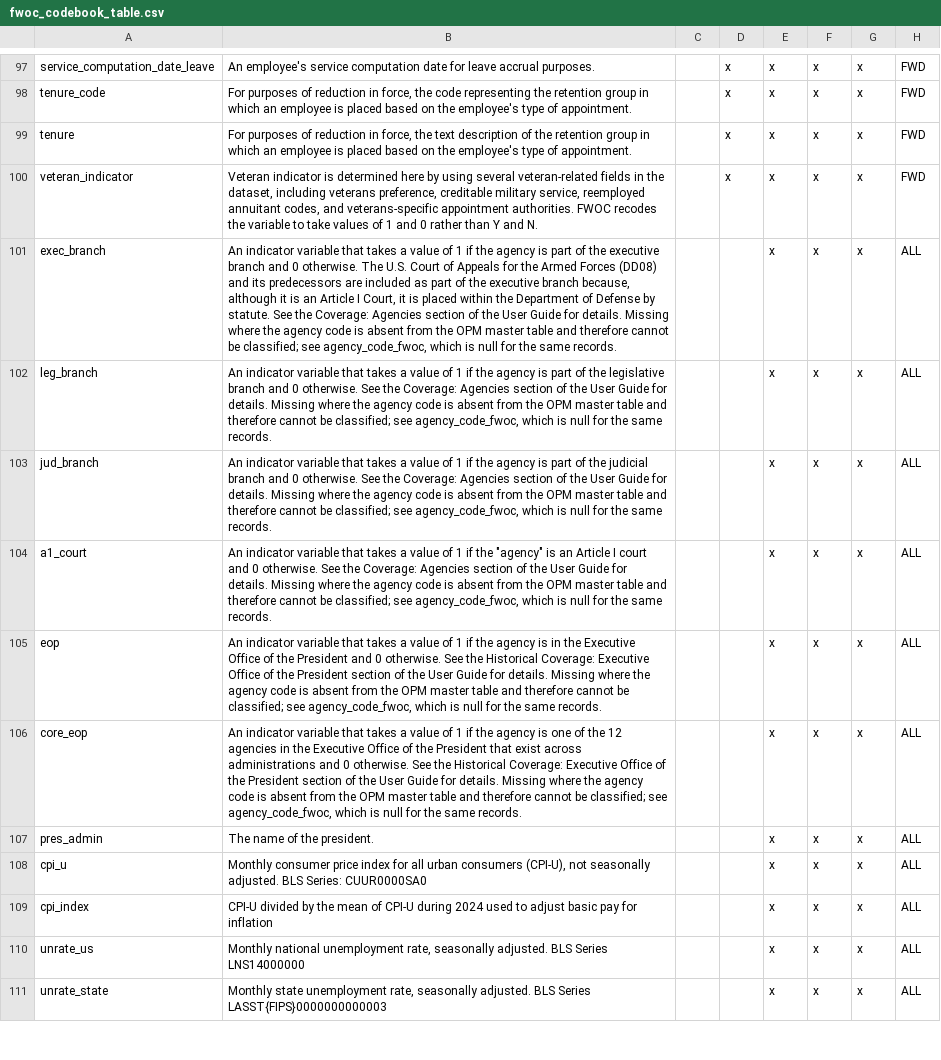
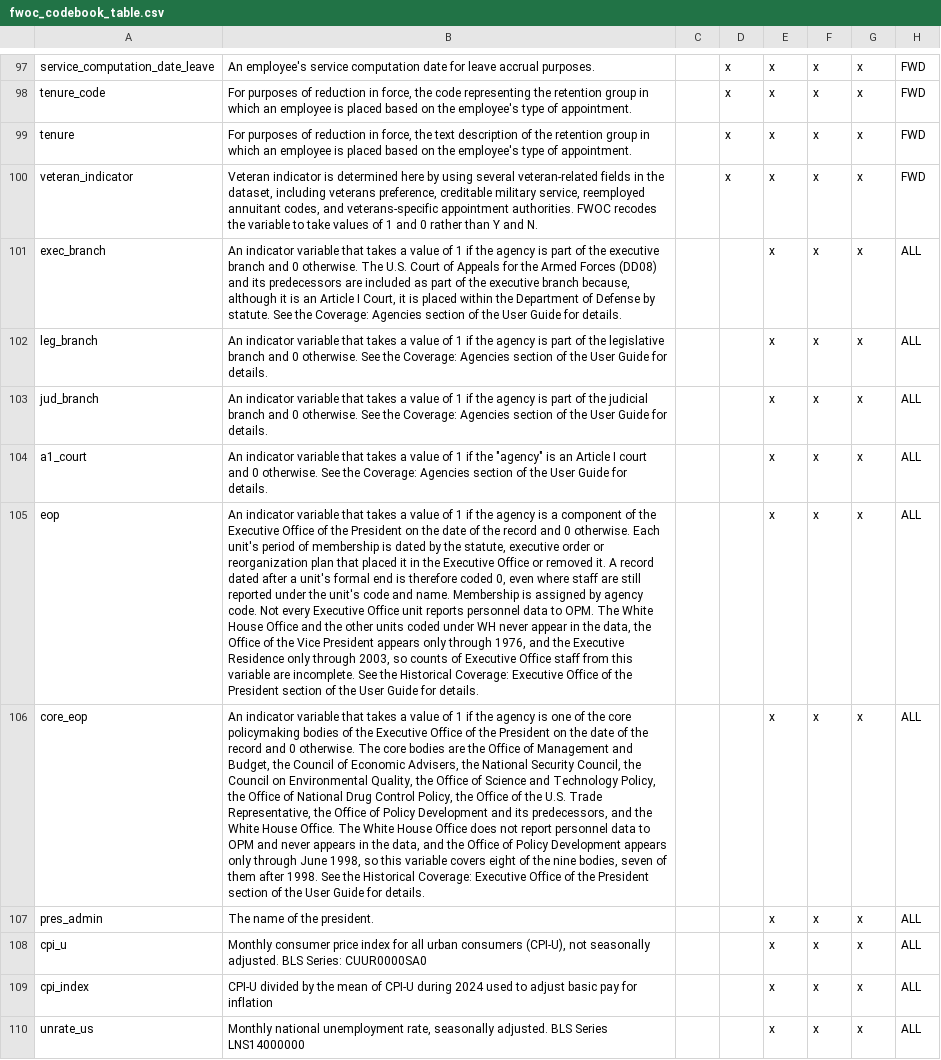
Before and after one commit to georgetown-mdi/FWOC, a CSV file: metadata/codebook/fwoc_codebook_table.csv, drawn as a sheet; only a part is shown, gaps mark what is left out; the shorter side is filled out with more unchanged rows; the diff names each change by its address in the sheet, - before the commit and + after, or states it on an @@ line.

Commit message:
Update the codebook definition of the eop, core_eop, and branch indicators. The sentence on missing values is removed from all six indicators. It covered only four observations with agency codes 00 and 04. The FWOC agency names section of the codebook now addresses these erroneous codes.

```diff
--- a/metadata/codebook/fwoc_codebook_table.csv
+++ b/metadata/codebook/fwoc_codebook_table.csv
-B101: …for details. Missing where the agency code is absent from the OPM master table and therefore cannot be classified; see agency_code_fwoc, which is null for the same records.
+B101: …for details.
-B102: …for details. Missing where the agency code is absent from the OPM master table and therefore cannot be classified; see agency_code_fwoc, which is null for the same records.
+B102: …for details.
-B103: …for details. Missing where the agency code is absent from the OPM master table and therefore cannot be classified; see agency_code_fwoc, which is null for the same records.
+B103: …for details.
-B104: …for details. Missing where the agency code is absent from the OPM master table and therefore cannot be classified; see agency_code_fwoc, which is null for the same records.
+B104: …for details.
-B105: …agency is in the Executive Office of the President and 0 otherwise. See the Historical Coverage: Executive Office of the President section of the User Guide for details. Missing where the agency code is absent from the OPM master table and therefore cannot be classified; see agency_code_fwoc, which is null for the same records.
+B105: …agency is a component of the Executive Office of the President on the date of the record and 0 otherwise. Each unit's period of membership is dated by the statute, executive order or reorganization plan that placed it in the Executive Office or removed it. A record dated after a unit's formal end is therefore coded 0, even where staff are still reported under the unit's code and name. Membership is assigned by agency code. Not every Executive Office unit reports personnel data to OPM. The White House Office and the other units coded under WH never appear in the data, the Office of the Vice President appears only through 1976, and the Executive Residence only through 2003, so counts of Executive Office staff from this variable are incomplete. See the Historical Coverage: Executive Office of the President section of the User Guide for details.
-B106: …of the 12 agencies in the Executive Office of the President that exist across administrations and 0 otherwise. See the Historical Coverage: Executive Office of the President section of the User Guide for details. Missing where the agency code is absent from the OPM master table and therefore cannot be classified; see agency_code_fwoc, which is null for the same records.
+B106: …of the core policymaking bodies of the Executive Office of the President on the date of the record and 0 otherwise. The core bodies are the Office of Management and Budget, the Council of Economic Advisers, the National Security Council, the Council on Environmental Quality, the Office of Science and Technology Policy, the Office of National Drug Control Policy, the Office of the U.S. Trade Representative, the Office of Policy Development and its predecessors, and the White House Office. The White House Office does not report personnel data to OPM and never appears in the data, and the Office of Policy Development appears only through June 1998, so this variable covers eight of the nine bodies, seven of them after 1998. See the Historical Coverage: Executive Office of the President section of the User Guide for details.
```
